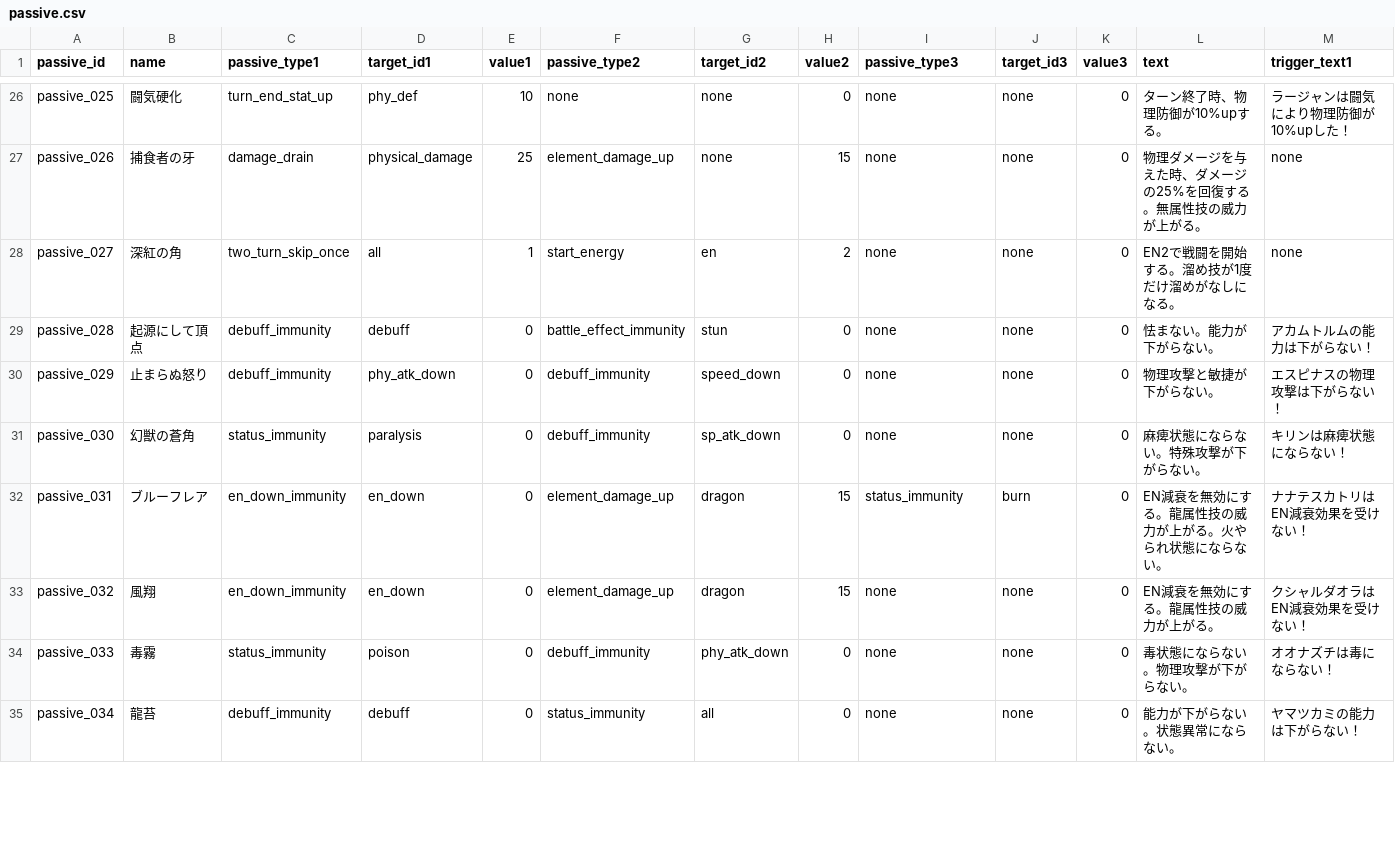
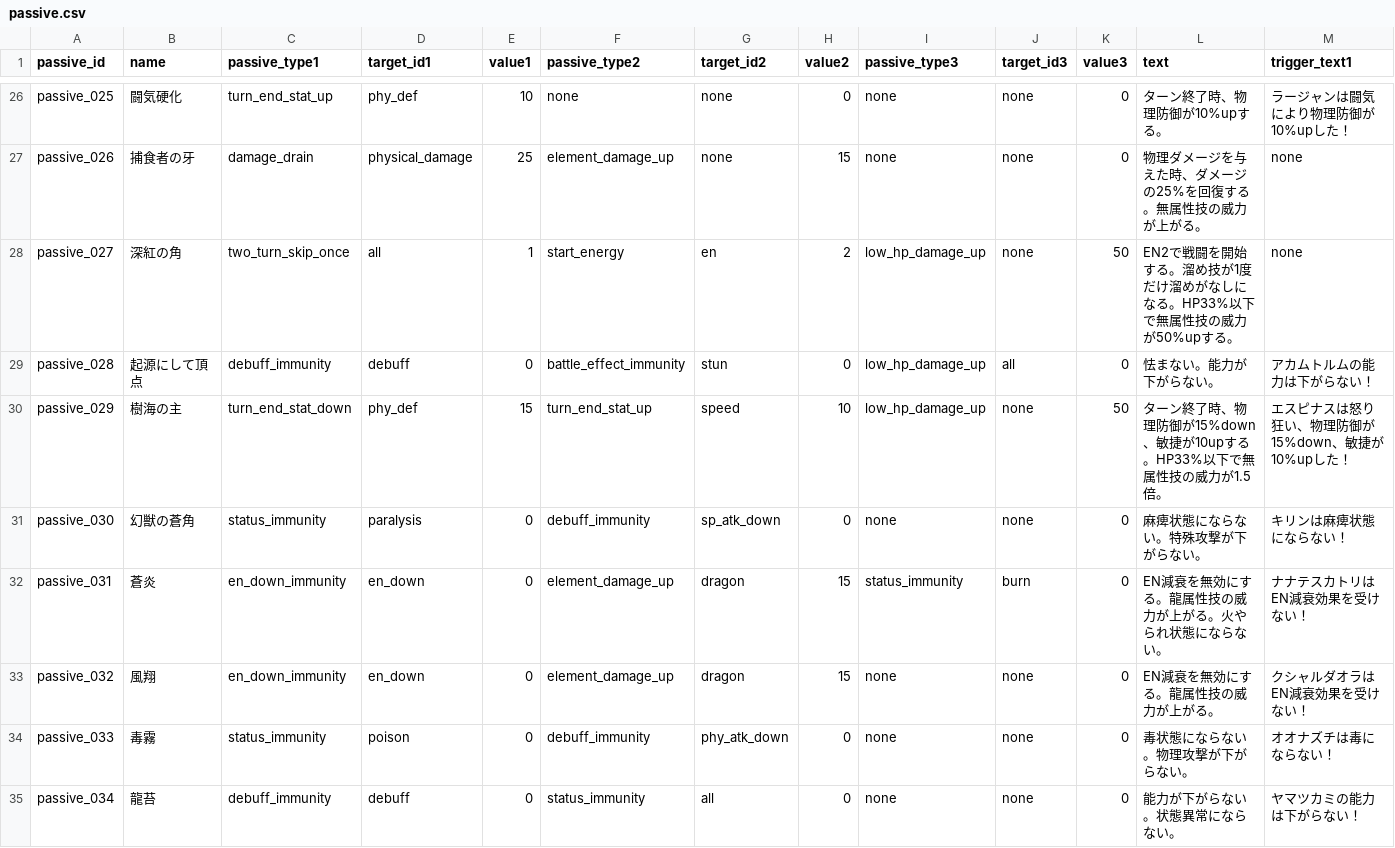
Before and after one commit to b16e17f18/MHB, a CSV file: data/passive.csv, drawn as a sheet; only a part is shown, gaps mark what is left out; the diff covers the shown part only; the diff names each change by its address in the sheet, - before the commit and + after, or states it on an @@ line.

Commit message:
low_hp&turn_end_stuts＿down

```diff
--- a/data/passive.csv
+++ b/data/passive.csv
-I28:I30 (passive_type3): none
+I28:I30 (passive_type3): low_hp_damage_up
-K28 (value3): 0
+K28 (value3): 50
-L28 (text): EN2で戦闘を開始する。溜め技が1度だけ溜めがなしになる。
+L28 (text): EN2で戦闘を開始する。溜め技が1度だけ溜めがなしになる。HP33%以下で無属性技の威力が50%upする。
-J29 (target_id3): none
+J29 (target_id3): all
-B30 (name): 止まらぬ怒り
+B30 (name): 樹海の主
-C30 (passive_type1): debuff_immunity
+C30 (passive_type1): turn_end_stat_down
-D30 (target_id1): phy_atk_down
+D30 (target_id1): phy_def
-E30 (value1): 0
+E30 (value1): 15
-F30 (passive_type2): debuff_immunity
+F30 (passive_type2): turn_end_stat_up
-G30 (target_id2): speed_down
+G30 (target_id2): speed
-H30 (value2): 0
+H30 (value2): 10
-K30 (value3): 0
+K30 (value3): 50
-L30 (text): 物理攻撃と敏捷が下がらない。
+L30 (text): ターン終了時、物理防御が15%down、敏捷が10upする。HP33%以下で無属性技の威力が1.5倍。
-M30 (trigger_text1): エスピナスの物理攻撃は下がらない！
+M30 (trigger_text1): エスピナスは怒り狂い、物理防御が15%down、敏捷が10%upした！
-B32 (name): ブルーフレア
+B32 (name): 蒼炎
```
Also changed, not shown: 23 edited cells elsewhere in this file, data/character.csv, data/effect.csv, 5 other files.
